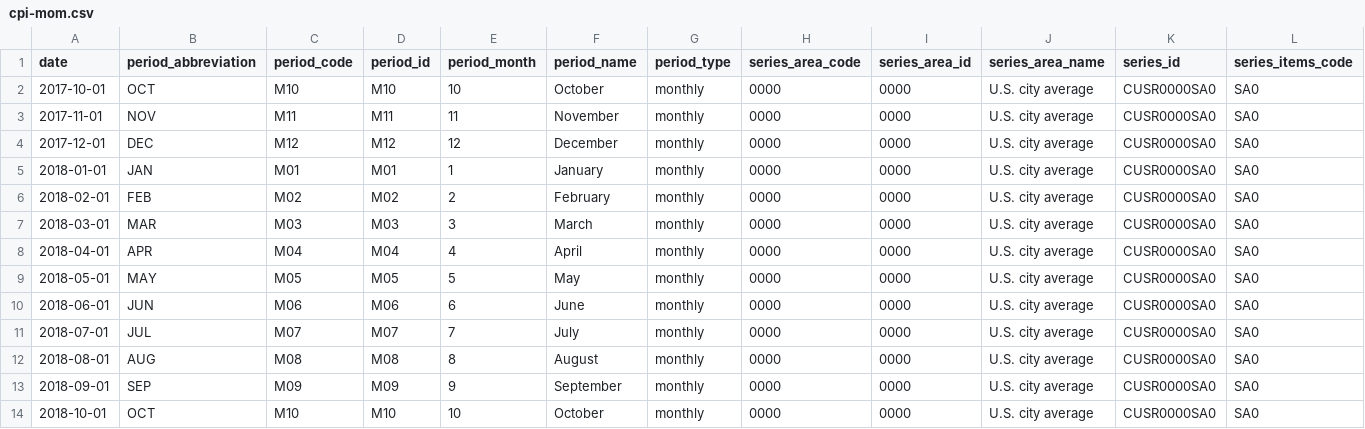
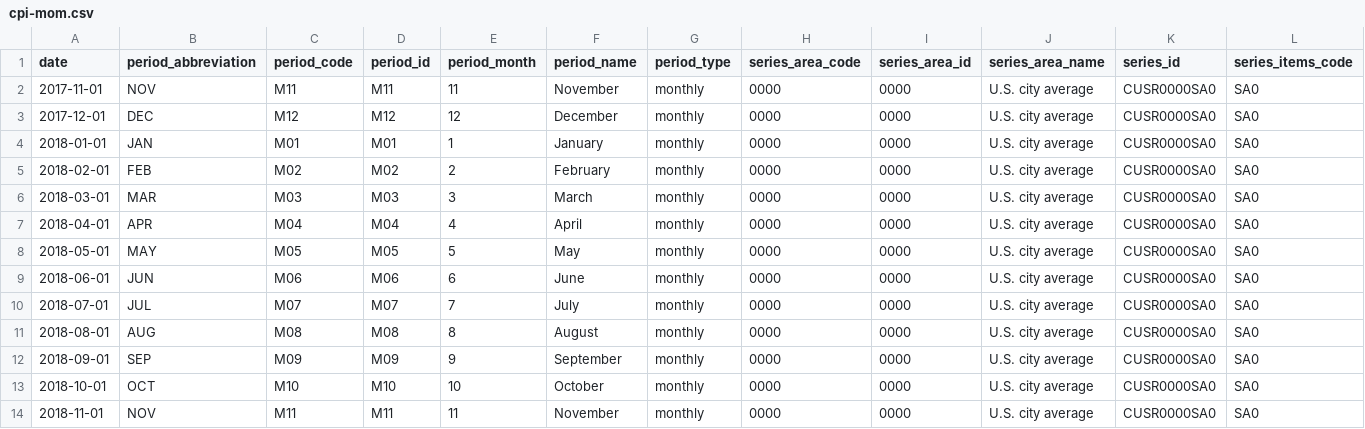
Before and after one commit to maruko8k/cpi, a CSV file: notebooks/cpi-mom.csv, drawn as a sheet; only a part is shown; removed rows and columns are numbered as before the commit, all else as after; rows hold the shown columns only; the diff names each change by its address in the sheet, - before the commit and + after, or states it on an @@ line.

```diff
--- a/notebooks/cpi-mom.csv
+++ b/notebooks/cpi-mom.csv
-row 2: 2017-10-01 | OCT | M10 | M10 | 10 | October | monthly | 0000 | 0000 | U.S. city average | CUSR0000SA0 | SA0
+row 14: 2018-11-01 | NOV | M11 | M11 | 11 | November | monthly | 0000 | 0000 | U.S. city average | CUSR0000SA0 | SA0
```
Also changed, not shown: notebooks/three-categories-yoy.csv, notebooks/two-categories-yoy.csv, 4 other files.
